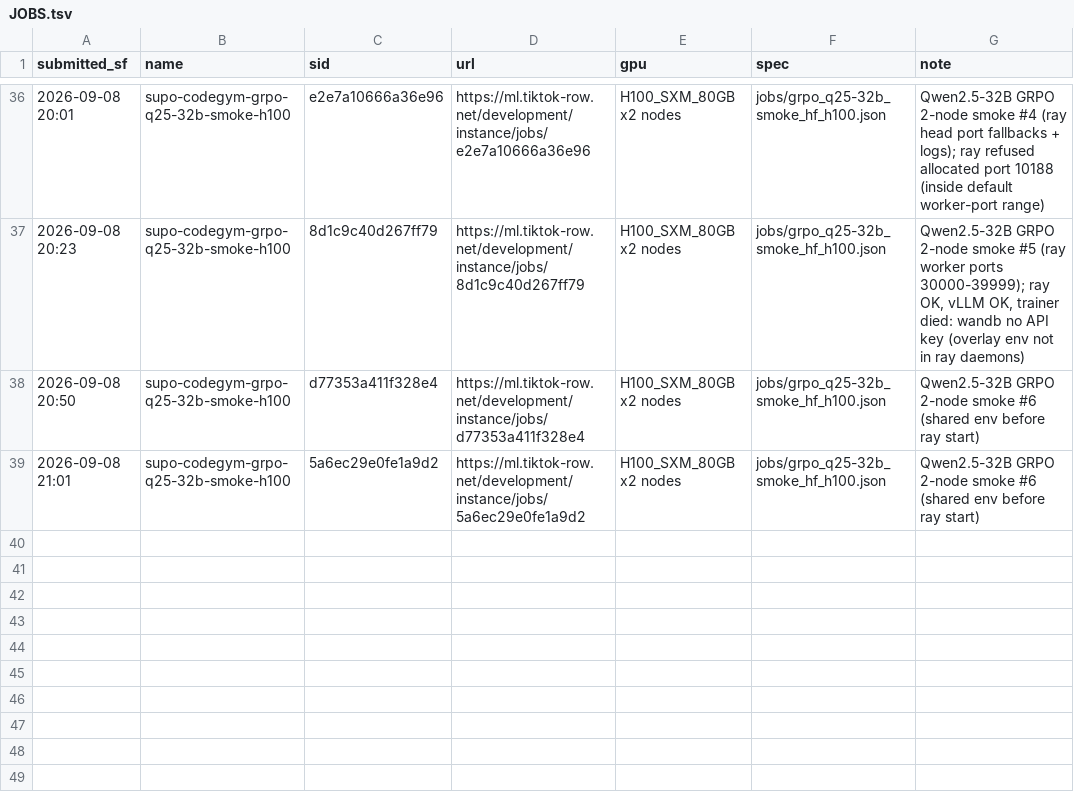
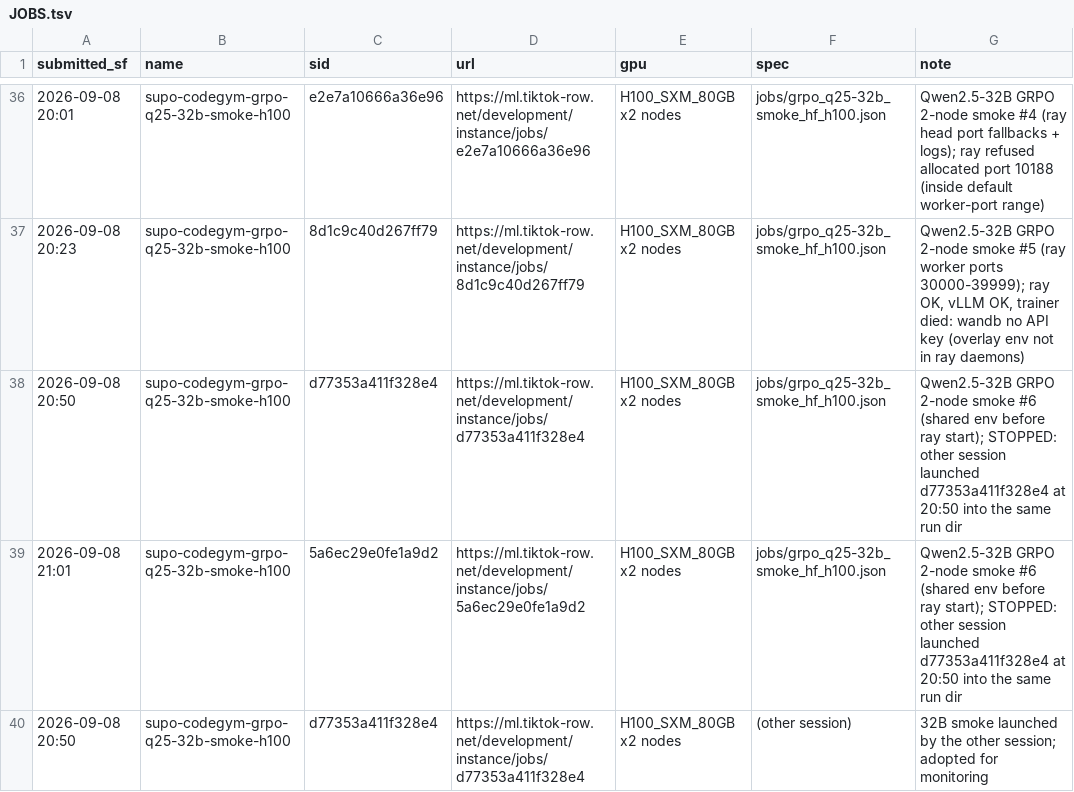
Before and after one commit to RainyFields/supo_codegym, a TSV file: jobs/JOBS.tsv, drawn as a sheet; only a part is shown, gaps mark what is left out.

Commit message:
ledger: smoke #6 stopped (duplicate of other session's d77353a411f328e4)

```diff
--- a/jobs/JOBS.tsv
+++ b/jobs/JOBS.tsv
@@ -37,3 +37,4 @@ submitted_sf	name	sid	url	gpu	spec	note
 2026-09-08 20:23	supo-codegym-grpo-q25-32b-smoke-h100	8d1c9c40d267ff79	https://ml.tiktok-row.net/development/instance/jobs/8d1c9c40d267ff79	H100_SXM_80GB x2 nodes	jobs/grpo_q25-32b_smoke_hf_h100.json	Qwen2.5-32B GRPO 2-node smoke #5 (ray worker ports 30000-39999); ray OK, vLLM OK, trainer died: wandb no API key (overlay env not in ray daemons)
-2026-09-08 20:50	supo-codegym-grpo-q25-32b-smoke-h100	d77353a411f328e4	https://ml.tiktok-row.net/development/instance/jobs/d77353a411f328e4	H100_SXM_80GB x2 nodes	jobs/grpo_q25-32b_smoke_hf_h100.json	Qwen2.5-32B GRPO 2-node smoke #6 (shared env before ray start)
-2026-09-08 21:01	supo-codegym-grpo-q25-32b-smoke-h100	5a6ec29e0fe1a9d2	https://ml.tiktok-row.net/development/instance/jobs/5a6ec29e0fe1a9d2	H100_SXM_80GB x2 nodes	jobs/grpo_q25-32b_smoke_hf_h100.json	Qwen2.5-32B GRPO 2-node smoke #6 (shared env before ray start)
+2026-09-08 20:50	supo-codegym-grpo-q25-32b-smoke-h100	d77353a411f328e4	https://ml.tiktok-row.net/development/instance/jobs/d77353a411f328e4	H100_SXM_80GB x2 nodes	jobs/grpo_q25-32b_smoke_hf_h100.json	Qwen2.5-32B GRPO 2-node smoke #6 (shared env before ray start); STOPPED: other session launched d77353a411f328e4 at 20:50 into the same run dir
+2026-09-08 21:01	supo-codegym-grpo-q25-32b-smoke-h100	5a6ec29e0fe1a9d2	https://ml.tiktok-row.net/development/instance/jobs/5a6ec29e0fe1a9d2	H100_SXM_80GB x2 nodes	jobs/grpo_q25-32b_smoke_hf_h100.json	Qwen2.5-32B GRPO 2-node smoke #6 (shared env before ray start); STOPPED: other session launched d77353a411f328e4 at 20:50 into the same run dir
+2026-09-08 20:50	supo-codegym-grpo-q25-32b-smoke-h100	d77353a411f328e4	https://ml.tiktok-row.net/development/instance/jobs/d77353a411f328e4	H100_SXM_80GB x2 nodes	(other session)	32B smoke launched by the other session; adopted for monitoring
```
